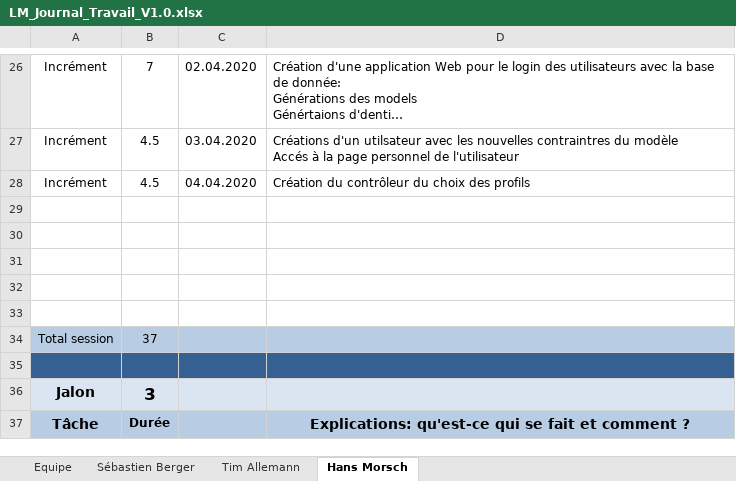
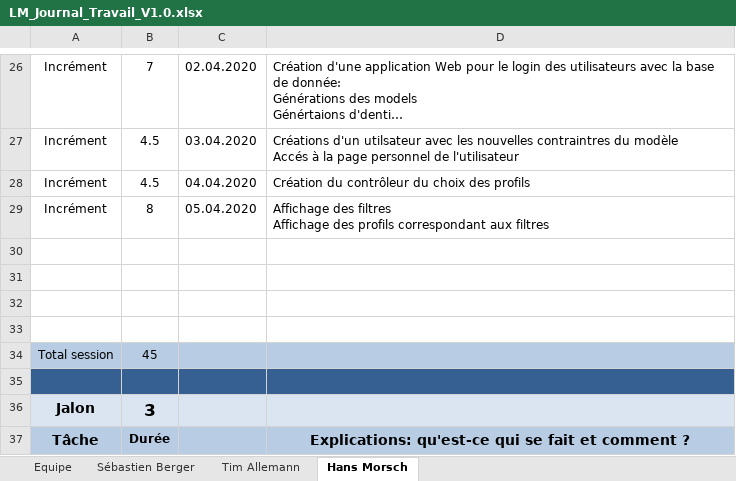
Before and after one commit to Zibeug/Love-Mirroring, an Excel workbook: LM_Journal_Travail_V1.0.xlsx, sheet Hans Morsch, drawn as a sheet; only a part is shown, gaps mark what is left out; long unchanged cells end in …; values as stored, in another font and other column widths than the file's, no borders; removed rows and columns are numbered as before the commit, all else as after; ↵ is a line break in a cell; the diff names each change by its address in the sheet, - before the commit and + after, or states it on an @@ line.

Commit message:
Mise à jour de l'incrément
Pour se connecter kelin@lol.ch mdp pour tous les user aB123456*
Pour les autres users voir scriptinsertions

```diff
--- a/LM_Journal_Travail_V1.0.xlsx (sheet Hans Morsch)
+++ b/LM_Journal_Travail_V1.0.xlsx (sheet Hans Morsch)
+row 29: Incrément | 8 | 05.04.2020 | Affichage des filtres ↵ Affichage des profils correspondant aux filtres
-row 33: (empty)
-B34: 37
+B34: 45
```
Also changed, not shown: 2 other files.
